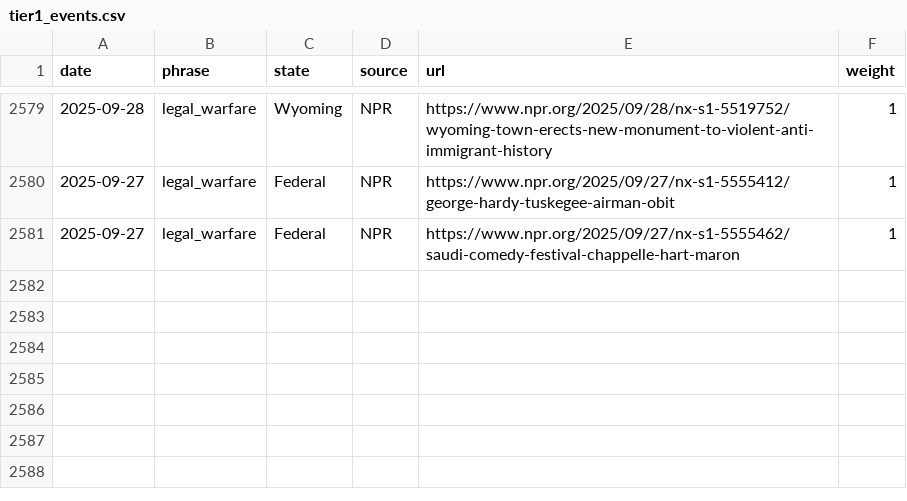
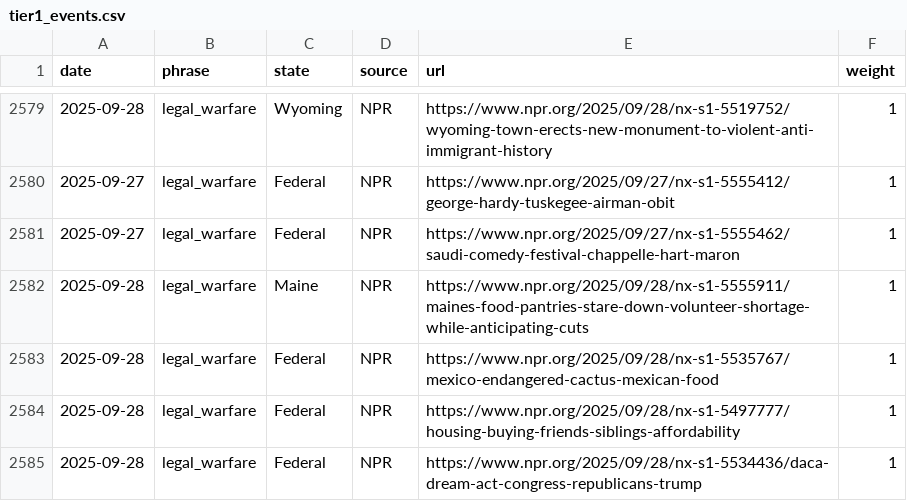
Before and after one commit to roll-for-error/us-authoritarian-heatmap, a CSV file: tier1-map/tier1_events.csv, drawn as a sheet; only a part is shown, gaps mark what is left out.

```diff
--- a/tier1-map/tier1_events.csv
+++ b/tier1-map/tier1_events.csv
@@ -2581 +2581,5 @@ date,phrase,state,source,url,weight
 2025-09-27,legal_warfare,Federal,NPR,https://www.npr.org/2025/09/27/nx-s1-5555462/saudi-comedy-festival-chappelle-hart-maron,1
+2025-09-28,legal_warfare,Maine,NPR,https://www.npr.org/2025/09/28/nx-s1-5555911/maines-food-pantries-stare-down-volunteer-shortage-while-anticipating-cuts,1
+2025-09-28,legal_warfare,Federal,NPR,https://www.npr.org/2025/09/28/nx-s1-5535767/mexico-endangered-cactus-mexican-food,1
+2025-09-28,legal_warfare,Federal,NPR,https://www.npr.org/2025/09/28/nx-s1-5497777/housing-buying-friends-siblings-affordability,1
+2025-09-28,legal_warfare,Federal,NPR,https://www.npr.org/2025/09/28/nx-s1-5534436/daca-dream-act-congress-republicans-trump,1
```
Also changed, not shown: 1 other file.
